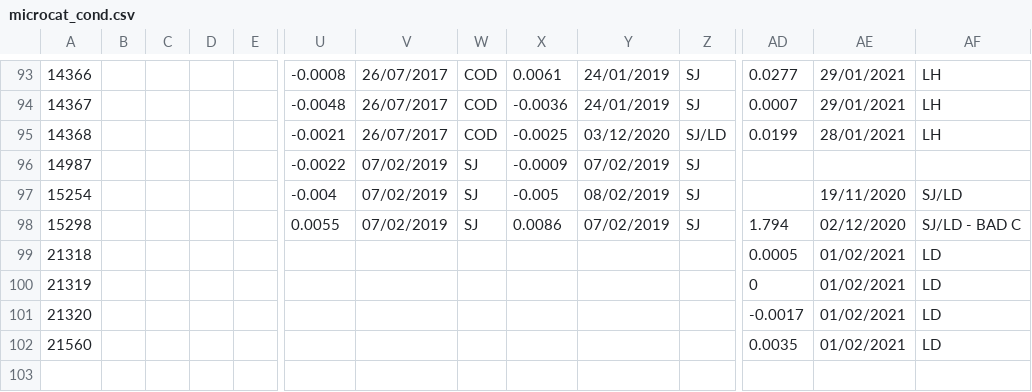
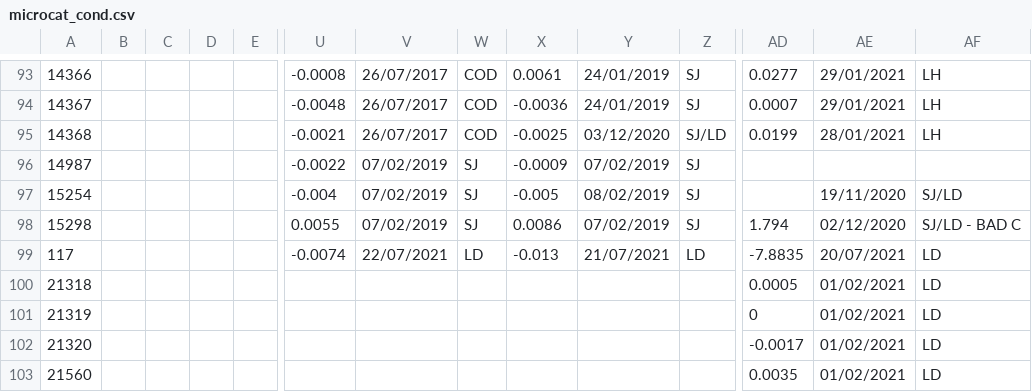
Before and after one commit to ScotMarPhys/m_moorproc_toolbox, a CSV file: data/moor/cal_coef/microcat_cond.csv, drawn as a sheet; only a part is shown, gaps mark what is left out; rows hold the shown columns only; the diff names each change by its address in the sheet, - before the commit and + after, or states it on an @@ line.

```diff
--- a/data/moor/cal_coef/microcat_cond.csv
+++ b/data/moor/cal_coef/microcat_cond.csv
+row 99: 117 |  |  |  |  | -0.0074 | 22/07/2021 | LD | -0.013 | 21/07/2021 | LD | -7.8835 | 20/07/2021 | LD
```
Also changed, not shown: data/moor/cal_coef/microcat_pres.csv, data/moor/cal_coef/microcat_temp.csv, 11 other files.
